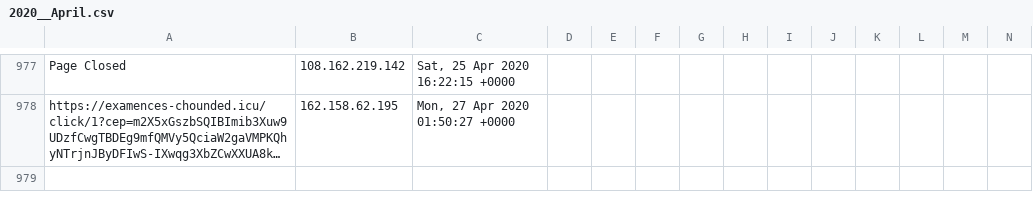
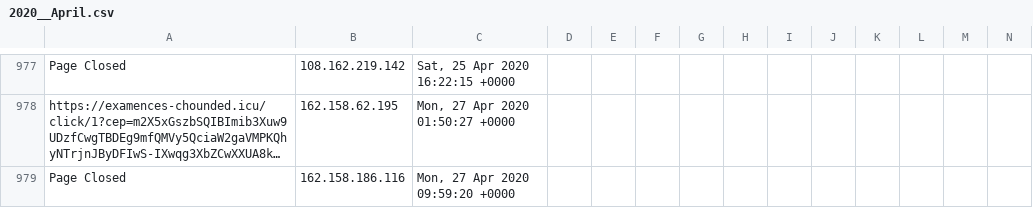
Before and after one commit to runacode/devi2, a CSV file: logs/2020__April.csv, drawn as a sheet; only a part is shown, gaps mark what is left out; long unchanged cells end in …; rows hold the shown columns only; the diff names each change by its address in the sheet, - before the commit and + after, or states it on an @@ line.

Commit message:
Site Editor Update

```diff
--- a/logs/2020__April.csv
+++ b/logs/2020__April.csv
+row 979: Page Closed | 162.158.186.116 | Mon, 27 Apr 2020 09:59:20 +0000
```
